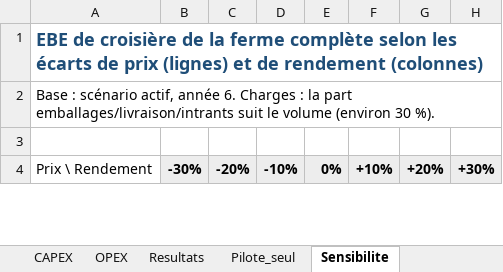
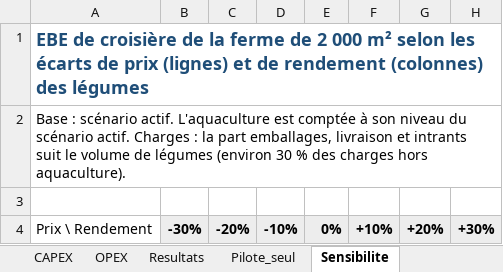
Before and after one commit to EmmaBibe/Application-robotique-, an Excel workbook: finance/modele_financier_serre_lubumbashi.xlsx, sheet Sensibilite, drawn as a sheet; only a part is shown; values as stored, in another font and other column widths than the file's, no borders; the diff covers the shown part only; the diff names each change by its address in the sheet, - before the commit and + after, or states it on an @@ line.

Commit message:
Aquaculture découplée et ferme intégrée en trois tranches
- Chapitre 19 : ce que les poissons apportent réellement (et ce qu'ils
  n'apportent pas), choix découplé, Clarias avec écloserie, bilans
  azote-phosphore-potassium, eau, chaleur et énergie, unité aquacole,
  résultats et seuils de décision.
- Modèle financier refondu : pilote, 1 000 m² avec aquaculture, puis
  2 000 m² ; onglet Poissons ; charges aquacoles séparées ; sensibilité
  au prix du poisson et aux alevins vendus ; script de recalcul des
  scénarios avec LibreOffice.
- Outil bilan_aquaponie et données associées ; comparaison des
  configurations.
- Plans : A05 (plan de masse de la ferme intégrée), H04 (P&ID aquacole),
  I01 et T01 avec l'automate AUT-P.
- Simulateurs : sous-système aquacole du pilote, vue Aquaculture, deux
  pannes ; abri et bacs dans la maquette 3D ; finance alignée sur le
  nouveau classeur.
- Mise à jour des chapitres 00, 01, 02, 03, 06, 09 à 16, 18, du README
  et des PDF.

```diff
--- a/finance/modele_financier_serre_lubumbashi.xlsx (sheet Sensibilite)
+++ b/finance/modele_financier_serre_lubumbashi.xlsx (sheet Sensibilite)
-A1: …la ferme complète selon les écarts de prix (lignes) et de rendement (colonnes)
+A1: …la ferme de 2 000 m² selon les écarts de prix (lignes) et de rendement (colonnes) des légumes
-A2: …: scénario actif, année 6. Charges : la part emballages/livraison/intrants suit le volume (environ 30 %).
+A2: …: scénario actif. L'aquaculture est comptée à son niveau du scénario actif. Charges : la part emballages, livraison et intrants suit le volume de légumes (environ 30 % des charges hors aquaculture).
```
Also changed, not shown: 8 added rows and 51 edited cells elsewhere in this sheet, sheet Resultats, sheet CAPEX, sheet Cultures, sheet OPEX, sheet Pilote_seul, sheet Hypotheses, 1 more sheet, other sheet tabs, 53 other files.
